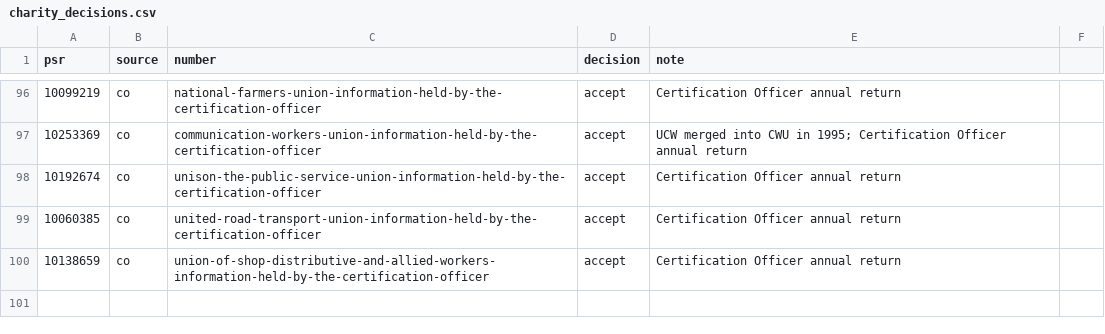
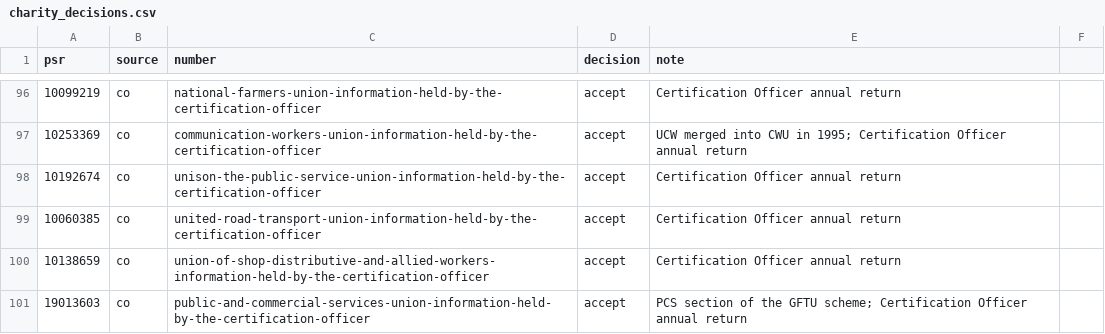
Before and after one commit to johningoe/uk-db-pensions, a CSV file: pensiondb/charity_decisions.csv, drawn as a sheet; only a part is shown, gaps mark what is left out.

```diff
--- a/pensiondb/charity_decisions.csv
+++ b/pensiondb/charity_decisions.csv
@@ -100 +100,2 @@ psr,source,number,decision,note
 10138659,co,union-of-shop-distributive-and-allied-workers-information-held-by-the-certification-officer,accept,Certification Officer annual return
+19013603,co,public-and-commercial-services-union-information-held-by-the-certification-officer,accept,PCS section of the GFTU scheme; Certification Officer annual return
```
Also changed, not shown: pensiondb/hand_checked.csv, 7 other files.
